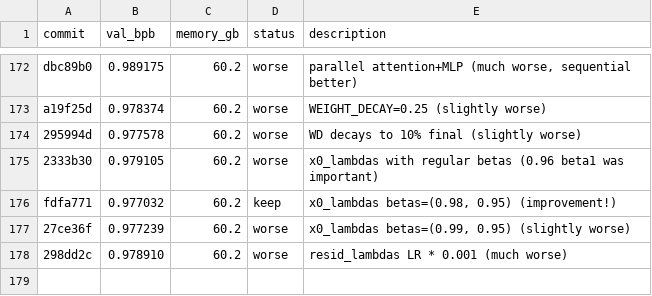
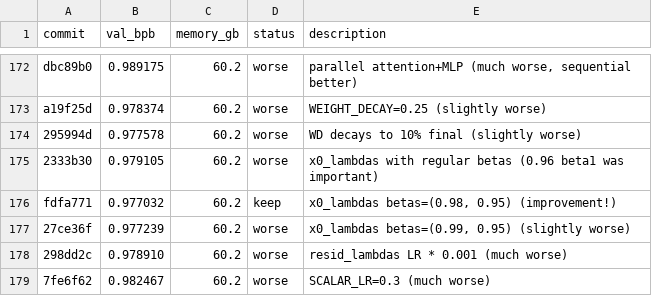
Before and after one commit to quietsmile/autoresearch, a TSV file: results.tsv, drawn as a sheet; only a part is shown, gaps mark what is left out.

Commit message:
Revert SCALAR_LR=0.5; log exp 177 (0.3 much worse)

```diff
--- a/results.tsv
+++ b/results.tsv
@@ -178 +178,2 @@ fdfa771	0.977032	60.2	keep	x0_lambdas betas=(0.98, 0.95) (improvement!)
 298dd2c	0.978910	60.2	worse	resid_lambdas LR * 0.001 (much worse)
+7fe6f62	0.982467	60.2	worse	SCALAR_LR=0.3 (much worse)
```
Also changed, not shown: 1 other file.
